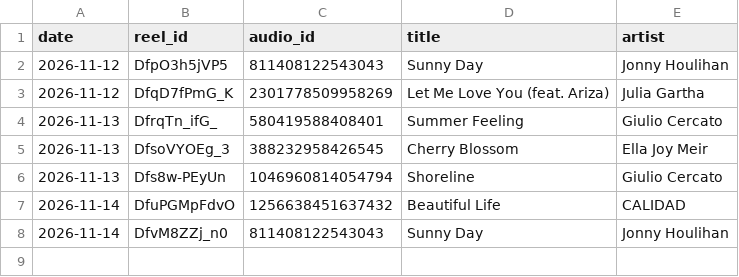
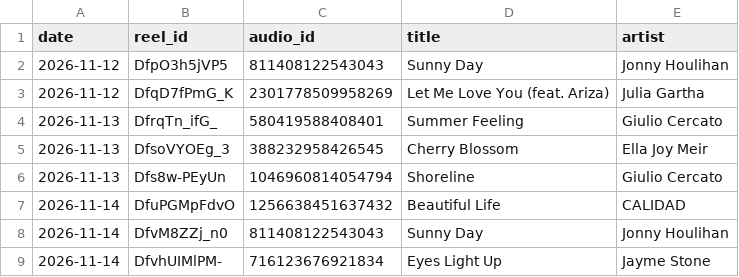
Before and after one commit to newnagiajnala-dotcom/soulmatesigns-system, a CSV file: data/audio.csv, drawn as a sheet; the diff names each change by its address in the sheet, - before the commit and + after, or states it on an @@ line.

```diff
--- a/data/audio.csv
+++ b/data/audio.csv
+row 9: 2026-11-14 | DfvhUIMlPM- | 716123676921834 | Eyes Light Up | Jayme Stone
```
Also changed, not shown: data/performance.csv, data/retention.csv, 2 other files.
